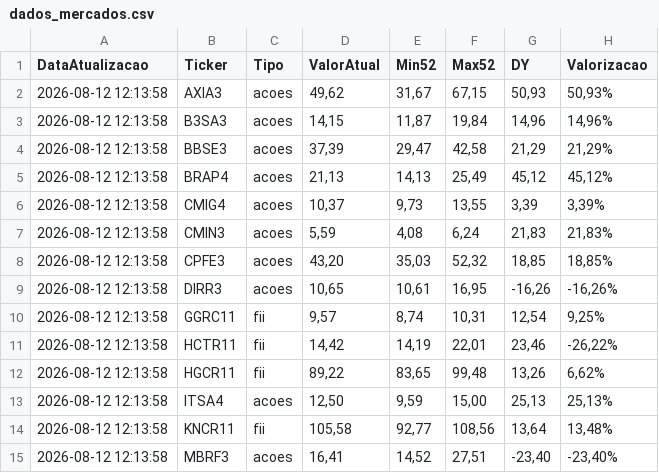
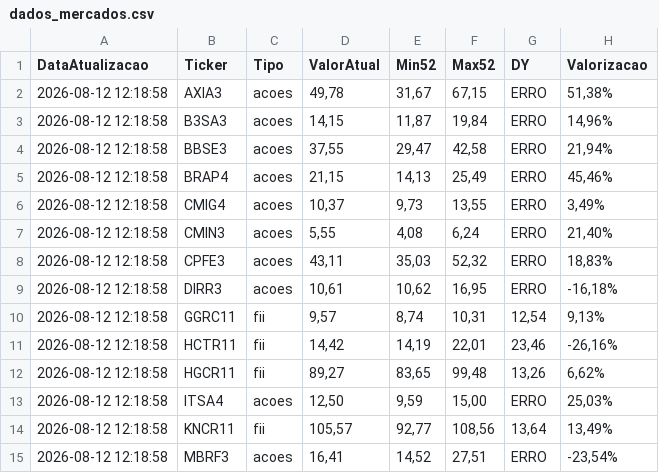
Before and after one commit to mec4tronico/FinancasOnline, a CSV file: dados_mercados.csv, drawn as a sheet; only a part is shown; the diff covers the shown part only.

Commit message:
Atualiza dados_mercados.csv

```diff
--- a/dados_mercados.csv
+++ b/dados_mercados.csv
@@ -1,15 +1,15 @@
 DataAtualizacao,Ticker,Tipo,ValorAtual,Min52,Max52,DY,Valorizacao
-2026-08-12 12:13:58,AXIA3,acoes,"49,62","31,67","67,15","50,93","50,93%"
-2026-08-12 12:13:58,B3SA3,acoes,"14,15","11,87","19,84","14,96","14,96%"
-2026-08-12 12:13:58,BBSE3,acoes,"37,39","29,47","42,58","21,29","21,29%"
-2026-08-12 12:13:58,BRAP4,acoes,"21,13","14,13","25,49","45,12","45,12%"
-2026-08-12 12:13:58,CMIG4,acoes,"10,37","9,73","13,55","3,39","3,39%"
-2026-08-12 12:13:58,CMIN3,acoes,"5,59","4,08","6,24","21,83","21,83%"
-2026-08-12 12:13:58,CPFE3,acoes,"43,20","35,03","52,32","18,85","18,85%"
-2026-08-12 12:13:58,DIRR3,acoes,"10,65","10,61","16,95","-16,26","-16,26%"
-2026-08-12 12:13:58,GGRC11,fii,"9,57","8,74","10,31","12,54","9,25%"
-2026-08-12 12:13:58,HCTR11,fii,"14,42","14,19","22,01","23,46","-26,22%"
-2026-08-12 12:13:58,HGCR11,fii,"89,22","83,65","99,48","13,26","6,62%"
-2026-08-12 12:13:58,ITSA4,acoes,"12,50","9,59","15,00","25,13","25,13%"
-2026-08-12 12:13:58,KNCR11,fii,"105,58","92,77","108,56","13,64","13,48%"
-2026-08-12 12:13:58,MBRF3,acoes,"16,41","14,52","27,51","-23,40","-23,40%"
+2026-08-12 12:18:58,AXIA3,acoes,"49,78","31,67","67,15",ERRO,"51,38%"
+2026-08-12 12:18:58,B3SA3,acoes,"14,15","11,87","19,84",ERRO,"14,96%"
+2026-08-12 12:18:58,BBSE3,acoes,"37,55","29,47","42,58",ERRO,"21,94%"
+2026-08-12 12:18:58,BRAP4,acoes,"21,15","14,13","25,49",ERRO,"45,46%"
+2026-08-12 12:18:58,CMIG4,acoes,"10,37","9,73","13,55",ERRO,"3,49%"
+2026-08-12 12:18:58,CMIN3,acoes,"5,55","4,08","6,24",ERRO,"21,40%"
+2026-08-12 12:18:58,CPFE3,acoes,"43,11","35,03","52,32",ERRO,"18,83%"
+2026-08-12 12:18:58,DIRR3,acoes,"10,61","10,62","16,95",ERRO,"-16,18%"
+2026-08-12 12:18:58,GGRC11,fii,"9,57","8,74","10,31","12,54","9,13%"
+2026-08-12 12:18:58,HCTR11,fii,"14,42","14,19","22,01","23,46","-26,16%"
+2026-08-12 12:18:58,HGCR11,fii,"89,27","83,65","99,48","13,26","6,62%"
+2026-08-12 12:18:58,ITSA4,acoes,"12,50","9,59","15,00",ERRO,"25,03%"
+2026-08-12 12:18:58,KNCR11,fii,"105,57","92,77","108,56","13,64","13,49%"
+2026-08-12 12:18:58,MBRF3,acoes,"16,41","14,52","27,51",ERRO,"-23,54%"
```
Also changed, not shown: 34 edited cells elsewhere in this file.
